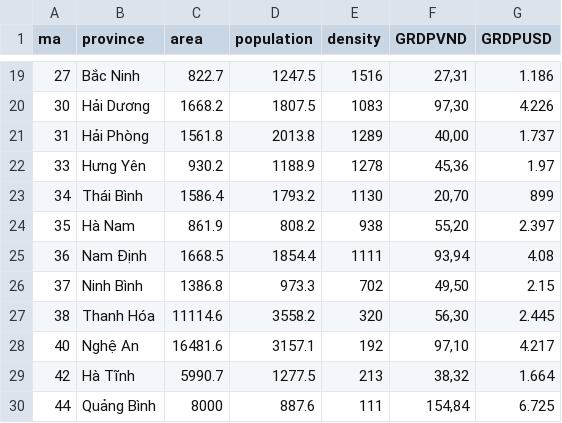
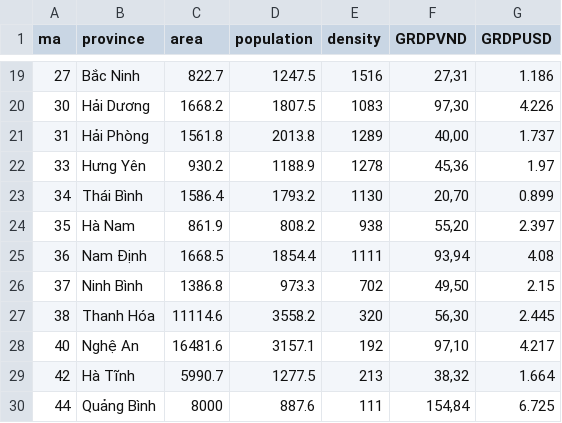
Before and after one commit to hongdangcs/git-demo, a CSV file: vn-provinces-data.csv, drawn as a sheet; only a part is shown, gaps mark what is left out.

Commit message:
Add files via upload

```diff
--- a/vn-provinces-data.csv
+++ b/vn-provinces-data.csv
@@ -22,3 +22,3 @@
 33,Hưng Yên,930.2,1188.9,1278,"45,36",1.97
-34,Thái Bình,1586.4,1793.2,1130,"20,70",899
+34,Thái Bình,1586.4,1793.2,1130,"20,70",0.899
 35,Hà Nam,861.9,808.2,938,"55,20",2.397
```
